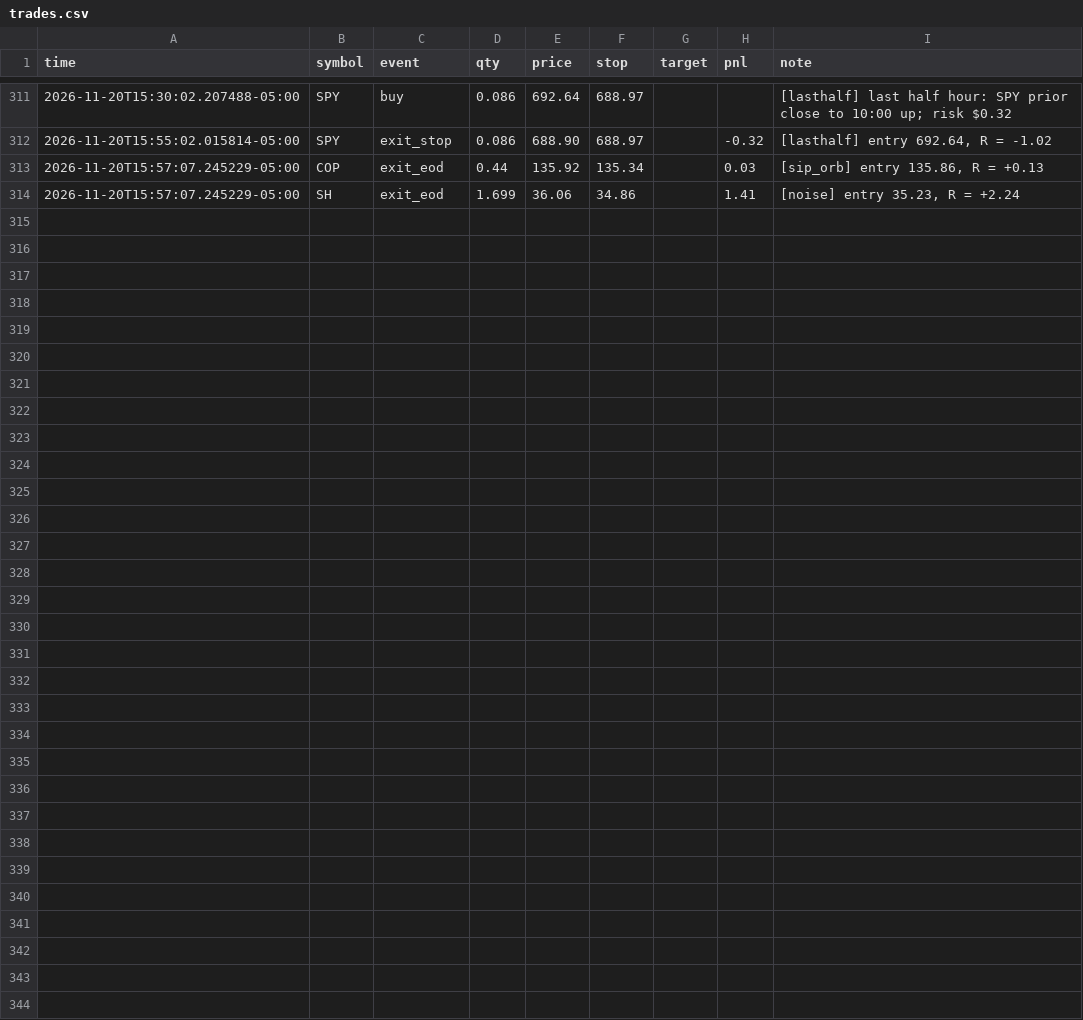
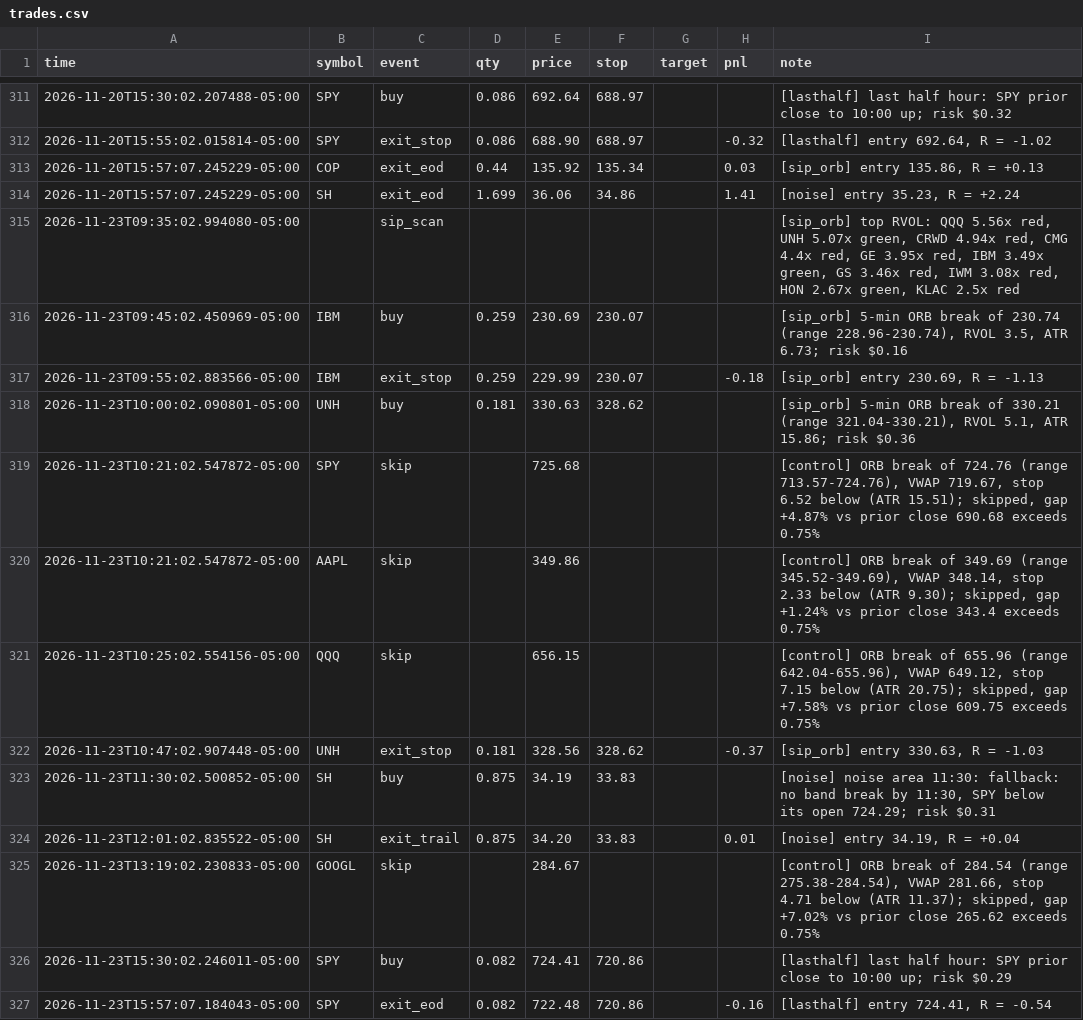
Before and after one commit to Studioluke/ponytail, a CSV file: trader/journal/trades.csv, drawn as a sheet; only a part is shown, gaps mark what is left out.

```diff
--- a/trader/journal/trades.csv
+++ b/trader/journal/trades.csv
@@ -314 +314,14 @@ time,symbol,event,qty,price,stop,target,pnl,note
 2026-11-20T15:57:07.245229-05:00,SH,exit_eod,1.699,36.06,34.86,,1.41,"[noise] entry 35.23, R = +2.24"
+2026-11-23T09:35:02.994080-05:00,,sip_scan,,,,,,"[sip_orb] top RVOL: QQQ 5.56x red, UNH 5.07x green, CRWD 4.94x red, CMG 4.4x red, GE 3.95x red, IBM 3.49x green, GS 3.46x red, IWM 3.08x red, HON 2.67x green, KLAC 2.5x red"
+2026-11-23T09:45:02.450969-05:00,IBM,buy,0.259,230.69,230.07,,,"[sip_orb] 5-min ORB break of 230.74 (range 228.96-230.74), RVOL 3.5, ATR 6.73; risk $0.16"
+2026-11-23T09:55:02.883566-05:00,IBM,exit_stop,0.259,229.99,230.07,,-0.18,"[sip_orb] entry 230.69, R = -1.13"
+2026-11-23T10:00:02.090801-05:00,UNH,buy,0.181,330.63,328.62,,,"[sip_orb] 5-min ORB break of 330.21 (range 321.04-330.21), RVOL 5.1, ATR 15.86; risk $0.36"
+2026-11-23T10:21:02.547872-05:00,SPY,skip,,725.68,,,,"[control] ORB break of 724.76 (range 713.57-724.76), VWAP 719.67, stop 6.52 below (ATR 15.51); skipped, gap +4.87% vs prior close 690.68 exceeds 0.75%"
+2026-11-23T10:21:02.547872-05:00,AAPL,skip,,349.86,,,,"[control] ORB break of 349.69 (range 345.52-349.69), VWAP 348.14, stop 2.33 below (ATR 9.30); skipped, gap +1.24% vs prior close 343.4 exceeds 0.75%"
+2026-11-23T10:25:02.554156-05:00,QQQ,skip,,656.15,,,,"[control] ORB break of 655.96 (range 642.04-655.96), VWAP 649.12, stop 7.15 below (ATR 20.75); skipped, gap +7.58% vs prior close 609.75 exceeds 0.75%"
+2026-11-23T10:47:02.907448-05:00,UNH,exit_stop,0.181,328.56,328.62,,-0.37,"[sip_orb] entry 330.63, R = -1.03"
+2026-11-23T11:30:02.500852-05:00,SH,buy,0.875,34.19,33.83,,,"[noise] noise area 11:30: fallback: no band break by 11:30, SPY below its open 724.29; risk $0.31"
+2026-11-23T12:01:02.835522-05:00,SH,exit_trail,0.875,34.20,33.83,,0.01,"[noise] entry 34.19, R = +0.04"
+2026-11-23T13:19:02.230833-05:00,GOOGL,skip,,284.67,,,,"[control] ORB break of 284.54 (range 275.38-284.54), VWAP 281.66, stop 4.71 below (ATR 11.37); skipped, gap +7.02% vs prior close 265.62 exceeds 0.75%"
+2026-11-23T15:30:02.246011-05:00,SPY,buy,0.082,724.41,720.86,,,[lasthalf] last half hour: SPY prior close to 10:00 up; risk $0.29
+2026-11-23T15:57:07.184043-05:00,SPY,exit_eod,0.082,722.48,720.86,,-0.16,"[lasthalf] entry 724.41, R = -0.54"
```
Also changed, not shown: trader/journal/feedcheck.csv, trader/journal/shadow.csv, 3 other files.
